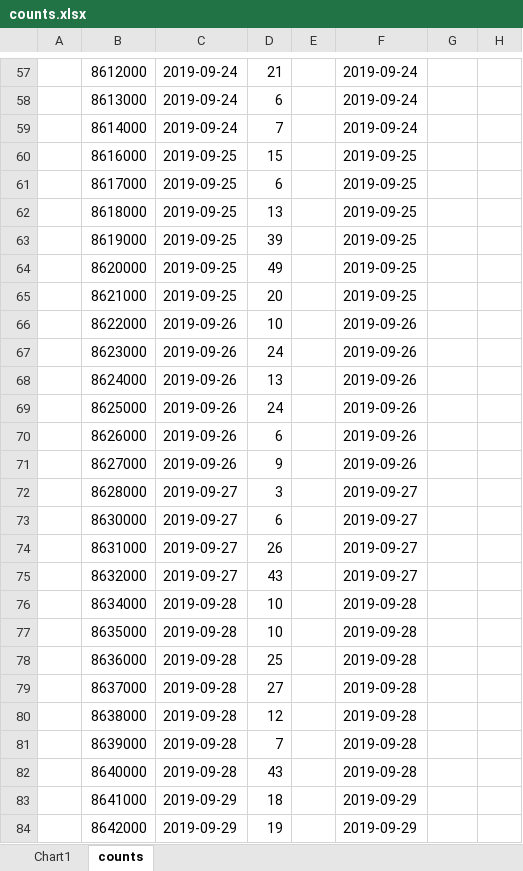
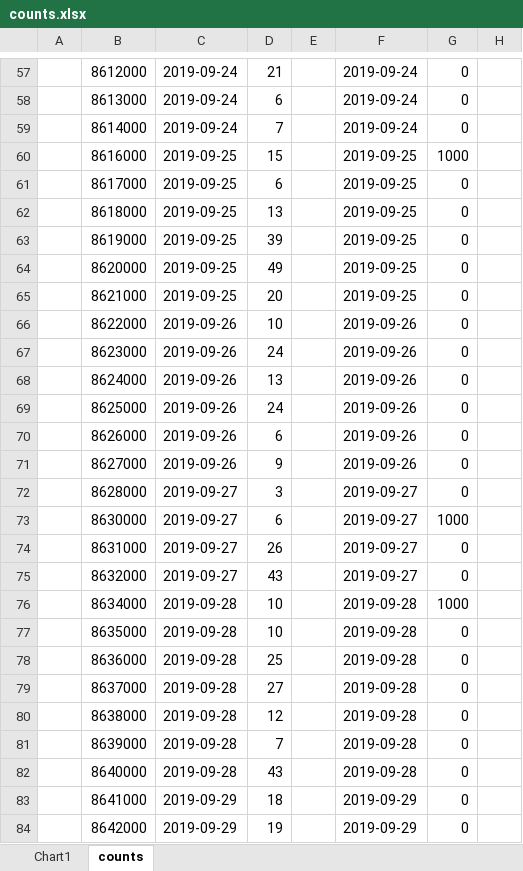
Before and after one commit to tjayrush/tokenomics.io, an Excel workbook: charts/counts.xlsx, sheet counts, drawn as a sheet; only a part is shown, gaps mark what is left out; values as stored, in another font and other column widths than the file's, no borders; the diff covers the shown part only; the diff names each change by its address in the sheet, - before the commit and + after, or states it on an @@ line.

```diff
--- a/charts/counts.xlsx (sheet counts)
+++ b/charts/counts.xlsx (sheet counts)
-G57:G59: (empty)
+G57:G59: 0
-G60: (empty)
+G60: 1000
-G61:G72: (empty)
+G61:G72: 0
-G73: (empty)
+G73: 1000
-G74:G75: (empty)
+G74:G75: 0
-G76: (empty)
+G76: 1000
-G77:G84: (empty)
+G77:G84: 0
```
Also changed, not shown: 1804 edited cells elsewhere in this sheet, charts or pictures, 20 other files.
